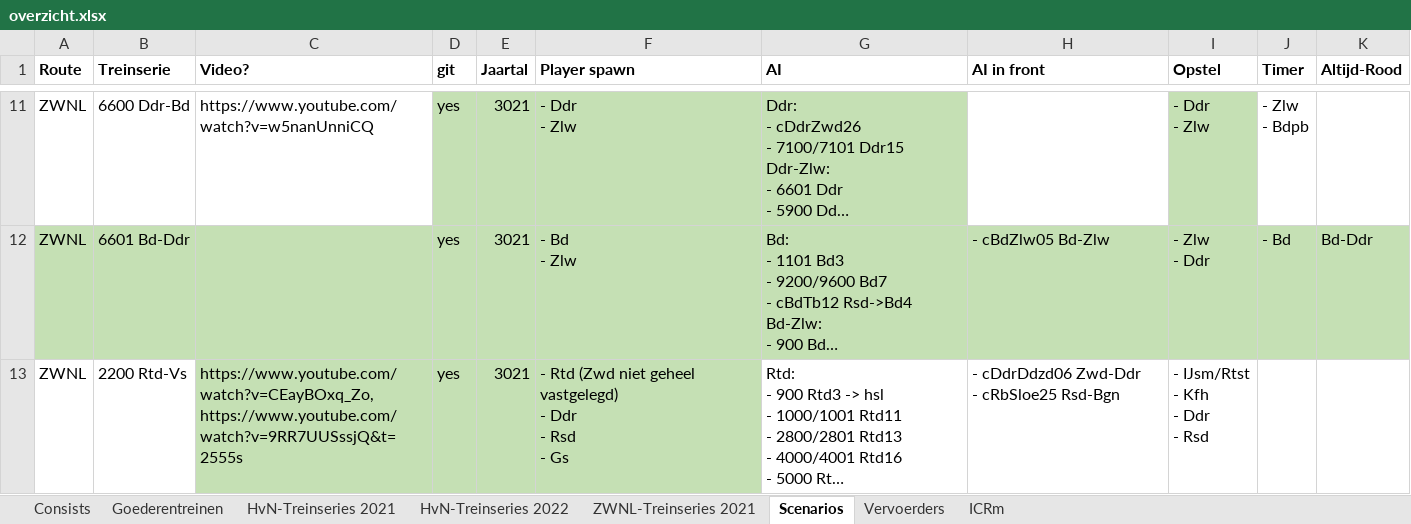
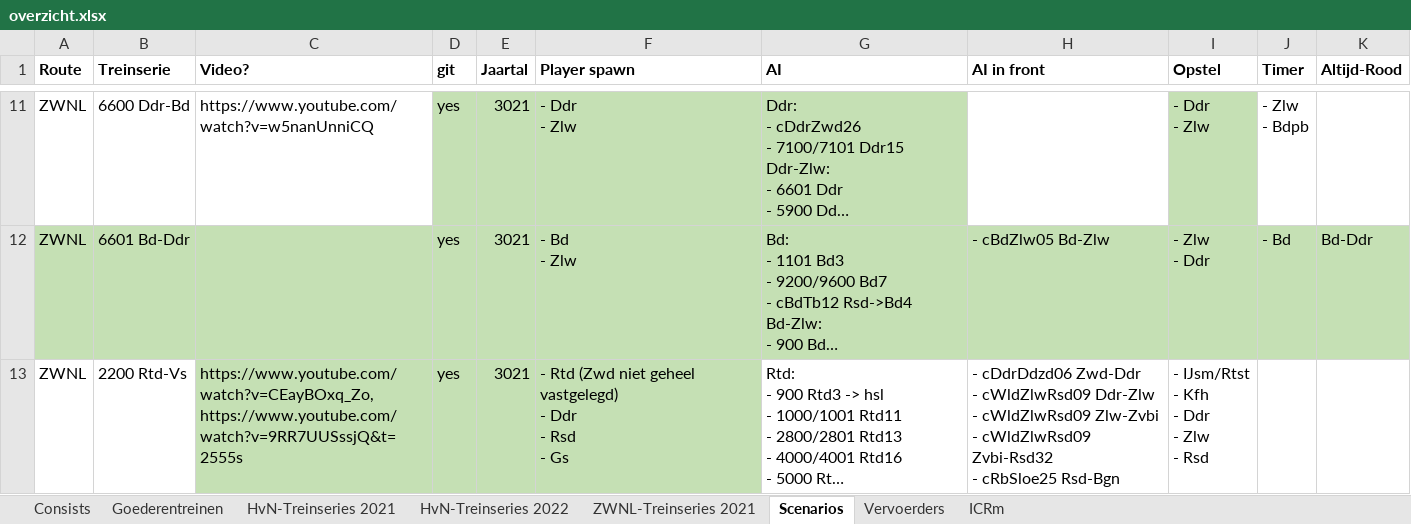
Before and after one commit to tomvand/railworks-quickdrive-nl, an Excel workbook: overzicht.xlsx, sheet Scenarios, drawn as a sheet; only a part is shown, gaps mark what is left out; long unchanged cells end in …; values as stored, in another font and other column widths than the file's, no borders; ↵ is a line break in a cell; the diff covers the shown part only; the diff names each change by its address in the sheet, - before the commit and + after, or states it on an @@ line.

```diff
--- a/overzicht.xlsx (sheet Scenarios)
+++ b/overzicht.xlsx (sheet Scenarios)
-H13 (AI in front): …Zwd-Ddr ↵ - cRbSloe25 Rsd-Bgn
+H13 (AI in front): …Zwd-Ddr ↵ - cWldZlwRsd09 Ddr-Zlw ↵ - cWldZlwRsd09 Zlw-Zvbi ↵ - cWldZlwRsd09 Zvbi-Rsd32 ↵ - cRbSloe25 Rsd-Bgn
-I13 (Opstel): - IJsm/Rtst ↵ - Kfh ↵ - Ddr ↵ - Rsd
+I13 (Opstel): - IJsm/Rtst ↵ - Kfh ↵ - Ddr ↵ - Zlw ↵ - Rsd
```
Also changed, not shown: 1 edited cell elsewhere in this sheet, 5 other files.
